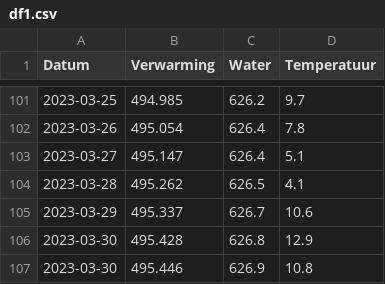
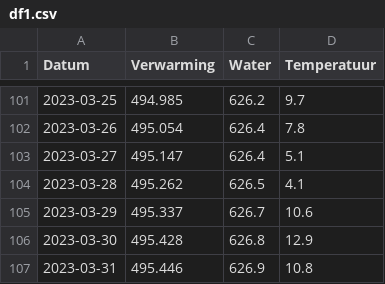
Before and after one commit to joey-van-alphen2/dashboard, a CSV file: df1.csv, drawn as a sheet; only a part is shown, gaps mark what is left out.

Commit message:
Update df1.csv

```diff
--- a/df1.csv
+++ b/df1.csv
@@ -106,2 +106,2 @@ Datum,Verwarming,Water,Temperatuur
 2023-03-30,495.428,626.8,12.9
-2023-03-30,495.446,626.9,10.8
+2023-03-31,495.446,626.9,10.8
```
